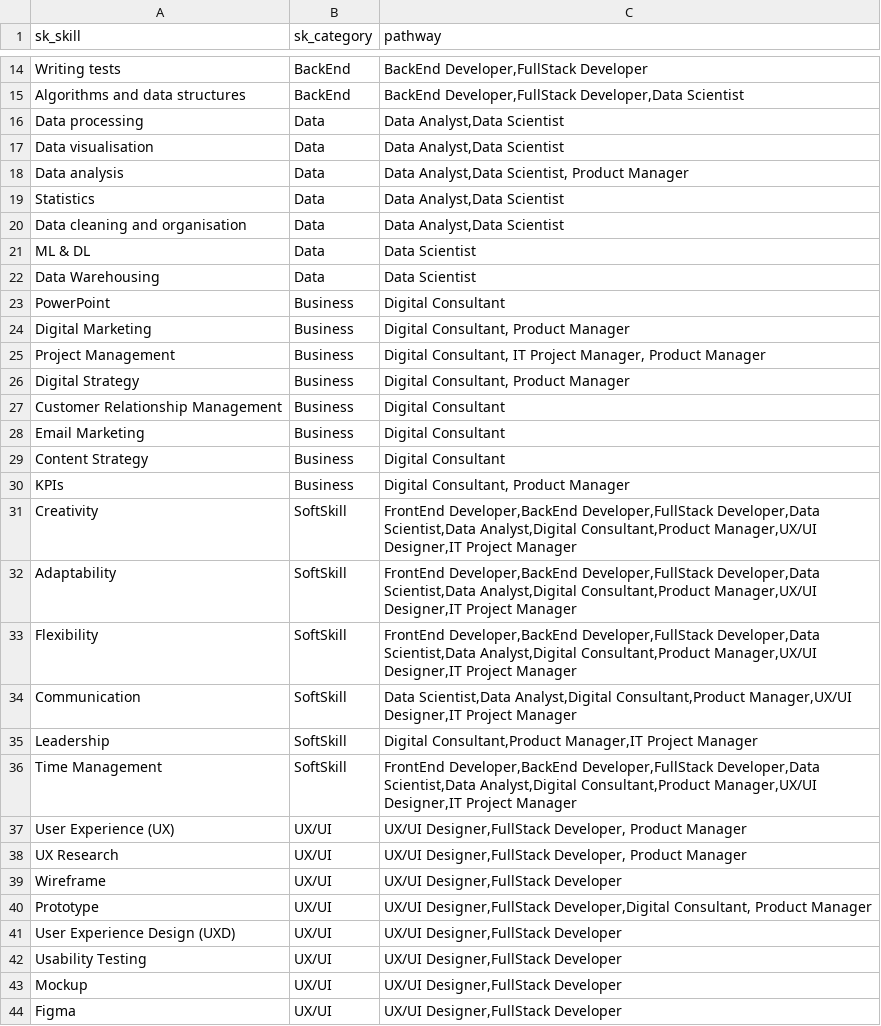
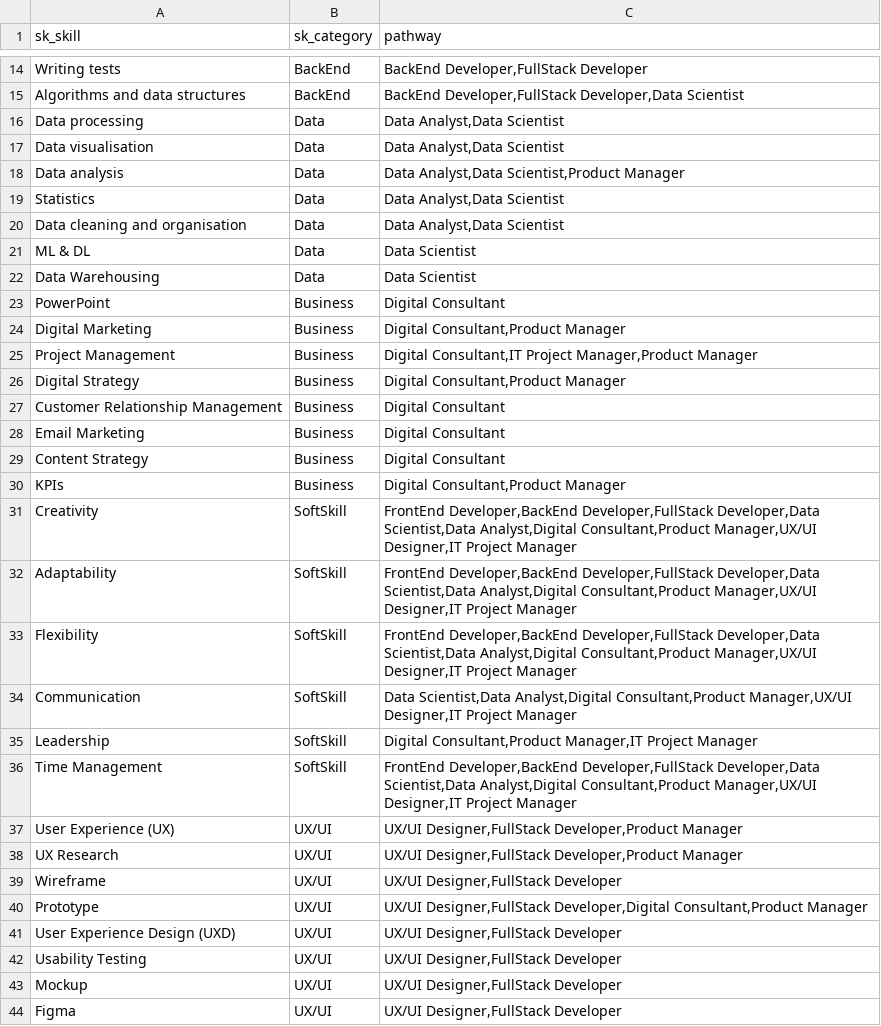
Before and after one commit to reddakini/digital-compass, a CSV file: db/csv/skills.csv, drawn as a sheet; only a part is shown, gaps mark what is left out.

```diff
--- a/db/csv/skills.csv
+++ b/db/csv/skills.csv
@@ -17,3 +17,3 @@ Data processing,Data,"Data Analyst,Data Scientist"
 Data visualisation,Data,"Data Analyst,Data Scientist"
-Data analysis,Data,"Data Analyst,Data Scientist, Product Manager"
+Data analysis,Data,"Data Analyst,Data Scientist,Product Manager"
 Statistics,Data,"Data Analyst,Data Scientist"
@@ -23,5 +23,5 @@ Data Warehousing,Data,Data Scientist
 PowerPoint,Business,Digital Consultant
-Digital Marketing,Business,"Digital Consultant, Product Manager"
-Project Management,Business,"Digital Consultant, IT Project Manager, Product Manager"
-Digital Strategy,Business,"Digital Consultant, Product Manager"
+Digital Marketing,Business,"Digital Consultant,Product Manager"
+Project Management,Business,"Digital Consultant,IT Project Manager,Product Manager"
+Digital Strategy,Business,"Digital Consultant,Product Manager"
 Customer Relationship Management,Business,Digital Consultant
@@ -29,3 +29,3 @@ Email Marketing,Business,Digital Consultant
 Content Strategy,Business,Digital Consultant
-KPIs,Business,"Digital Consultant, Product Manager"
+KPIs,Business,"Digital Consultant,Product Manager"
 Creativity,SoftSkill,"FrontEnd Developer,BackEnd Developer,FullStack Developer,Data Scientist,Data Analyst,Digital Consultant,Product Manager,UX/UI Designer,IT Project Manager"
@@ -36,6 +36,6 @@ Leadership,SoftSkill,"Digital Consultant,Product Manager,IT Project Manager"
 Time Management,SoftSkill,"FrontEnd Developer,BackEnd Developer,FullStack Developer,Data Scientist,Data Analyst,Digital Consultant,Product Manager,UX/UI Designer,IT Project Manager"
-User Experience (UX),UX/UI,"UX/UI Designer,FullStack Developer, Product Manager"
-UX Research,UX/UI,"UX/UI Designer,FullStack Developer, Product Manager"
+User Experience (UX),UX/UI,"UX/UI Designer,FullStack Developer,Product Manager"
+UX Research,UX/UI,"UX/UI Designer,FullStack Developer,Product Manager"
 Wireframe,UX/UI,"UX/UI Designer,FullStack Developer"
-Prototype,UX/UI,"UX/UI Designer,FullStack Developer,Digital Consultant, Product Manager"
+Prototype,UX/UI,"UX/UI Designer,FullStack Developer,Digital Consultant,Product Manager"
 User Experience Design (UXD),UX/UI,"UX/UI Designer,FullStack Developer"
```
Also changed, not shown: 7 other files.
